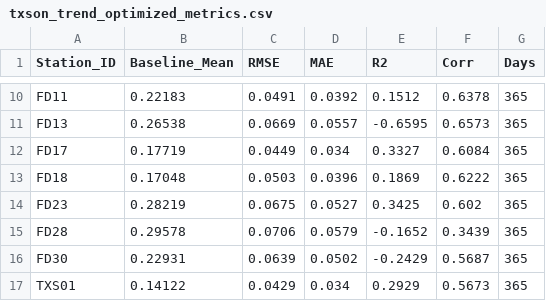
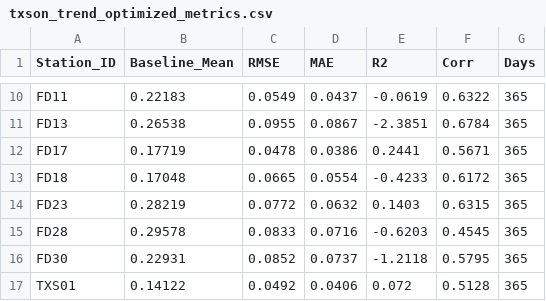
Before and after one commit to Filuuus/ExxonMobilAI, a CSV file: txson_trend_optimized_metrics.csv, drawn as a sheet; only a part is shown, gaps mark what is left out; the diff covers the shown part only; the diff names each change by its address in the sheet, - before the commit and + after, or states it on an @@ line.

```diff
--- a/txson_trend_optimized_metrics.csv
+++ b/txson_trend_optimized_metrics.csv
-C10 (RMSE): 0.0491
+C10 (RMSE): 0.0549
-D10 (MAE): 0.0392
+D10 (MAE): 0.0437
-E10 (R2): 0.1512
+E10 (R2): -0.0619
-F10 (Corr): 0.6378
+F10 (Corr): 0.6322
-C11 (RMSE): 0.0669
+C11 (RMSE): 0.0955
-D11 (MAE): 0.0557
+D11 (MAE): 0.0867
-E11 (R2): -0.6595
+E11 (R2): -2.3851
-F11 (Corr): 0.6573
+F11 (Corr): 0.6784
-C12 (RMSE): 0.0449
+C12 (RMSE): 0.0478
-D12 (MAE): 0.034
+D12 (MAE): 0.0386
-E12 (R2): 0.3327
+E12 (R2): 0.2441
-F12 (Corr): 0.6084
+F12 (Corr): 0.5671
-C13 (RMSE): 0.0503
+C13 (RMSE): 0.0665
-D13 (MAE): 0.0396
+D13 (MAE): 0.0554
-E13 (R2): 0.1869
+E13 (R2): -0.4233
-F13 (Corr): 0.6222
+F13 (Corr): 0.6172
-C14 (RMSE): 0.0675
+C14 (RMSE): 0.0772
-D14 (MAE): 0.0527
+D14 (MAE): 0.0632
-E14 (R2): 0.3425
+E14 (R2): 0.1403
-F14 (Corr): 0.602
+F14 (Corr): 0.6315
-C15 (RMSE): 0.0706
+C15 (RMSE): 0.0833
-D15 (MAE): 0.0579
+D15 (MAE): 0.0716
-E15 (R2): -0.1652
+E15 (R2): -0.6203
-F15 (Corr): 0.3439
+F15 (Corr): 0.4545
-C16 (RMSE): 0.0639
+C16 (RMSE): 0.0852
-D16 (MAE): 0.0502
+D16 (MAE): 0.0737
-E16 (R2): -0.2429
+E16 (R2): -1.2118
-F16 (Corr): 0.5687
+F16 (Corr): 0.5795
-C17 (RMSE): 0.0429
+C17 (RMSE): 0.0492
-D17 (MAE): 0.034
+D17 (MAE): 0.0406
-E17 (R2): 0.2929
+E17 (R2): 0.072
-F17 (Corr): 0.5673
+F17 (Corr): 0.5128
```
Also changed, not shown: 52 edited cells elsewhere in this file, 11 other files.
